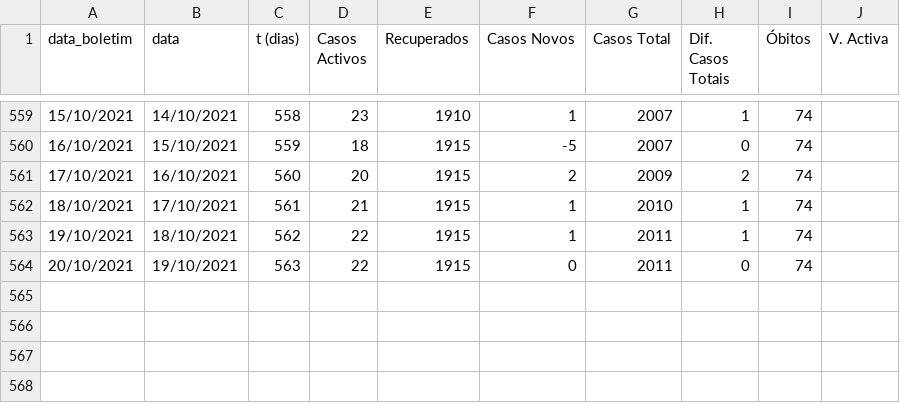
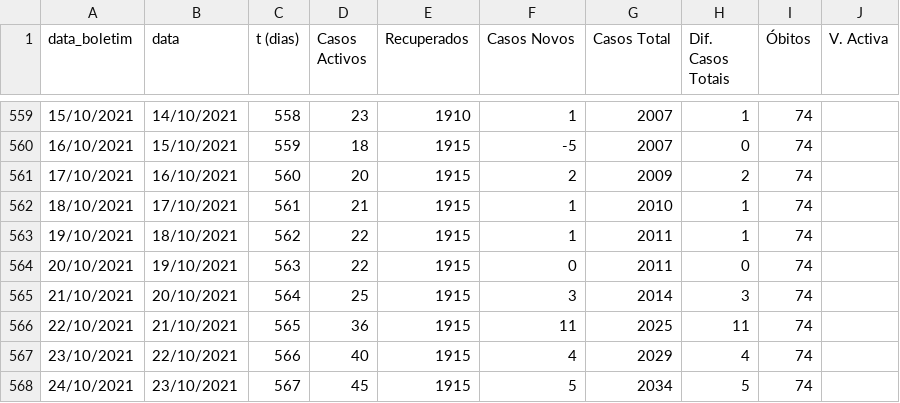
Before and after one commit to nephrops/covid19azambuja, a CSV file: dados_totais_covid_azambuja.csv, drawn as a sheet; only a part is shown, gaps mark what is left out; the diff names each change by its address in the sheet, - before the commit and + after, or states it on an @@ line.

Commit message:
20211024

```diff
--- a/dados_totais_covid_azambuja.csv
+++ b/dados_totais_covid_azambuja.csv
+row 565: 21/10/2021 | 20/10/2021 | 564 | 25 | 1915 | 3 | 2014 | 3 | 74
+row 566: 22/10/2021 | 21/10/2021 | 565 | 36 | 1915 | 11 | 2025 | 11 | 74
+row 567: 23/10/2021 | 22/10/2021 | 566 | 40 | 1915 | 4 | 2029 | 4 | 74
+row 568: 24/10/2021 | 23/10/2021 | 567 | 45 | 1915 | 5 | 2034 | 5 | 74
```
